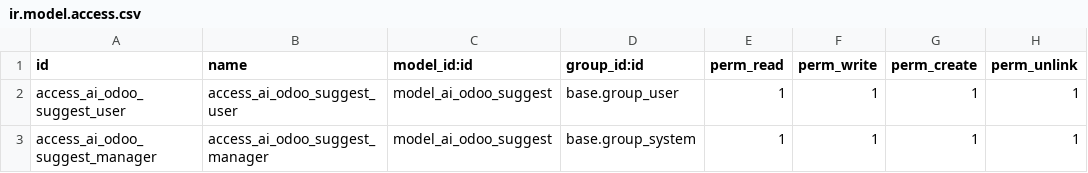
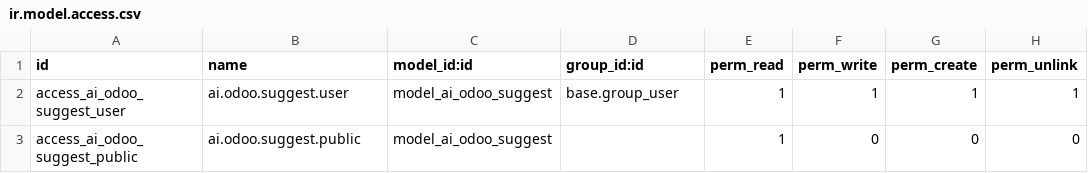
Before and after one commit to mohammed-ibenayad/belgogreen, a CSV file: ai_odoo_suggest/security/ir.model.access.csv, drawn as a sheet.

```diff
--- a/ai_odoo_suggest/security/ir.model.access.csv
+++ b/ai_odoo_suggest/security/ir.model.access.csv
@@ -1,3 +1,3 @@
 id,name,model_id:id,group_id:id,perm_read,perm_write,perm_create,perm_unlink
-access_ai_odoo_suggest_user,access_ai_odoo_suggest_user,model_ai_odoo_suggest,base.group_user,1,1,1,1
-access_ai_odoo_suggest_manager,access_ai_odoo_suggest_manager,model_ai_odoo_suggest,base.group_system,1,1,1,1
+access_ai_odoo_suggest_user,ai.odoo.suggest.user,model_ai_odoo_suggest,base.group_user,1,1,1,1
+access_ai_odoo_suggest_public,ai.odoo.suggest.public,model_ai_odoo_suggest,,1,0,0,0
```
Also changed, not shown: 1 other file.
